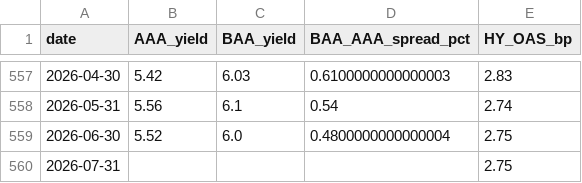
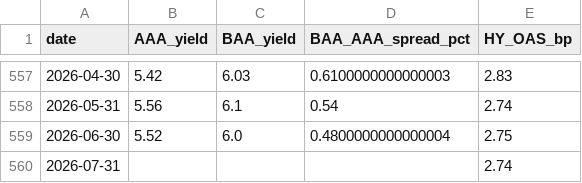
Before and after one commit to mjmonnot/ai-bubble-pressure-score-v1, a CSV file: data/processed/credit_fred_processed.csv, drawn as a sheet; only a part is shown, gaps mark what is left out.

```diff
--- a/data/processed/credit_fred_processed.csv
+++ b/data/processed/credit_fred_processed.csv
@@ -559,2 +559,2 @@ date,AAA_yield,BAA_yield,BAA_AAA_spread_pct,HY_OAS_bp
 2026-06-30,5.52,6.0,0.4800000000000004,2.75
-2026-07-31,,,,2.75
+2026-07-31,,,,2.74
```
Also changed, not shown: data/processed/market_processed.csv, data/raw/market_prices.csv.
